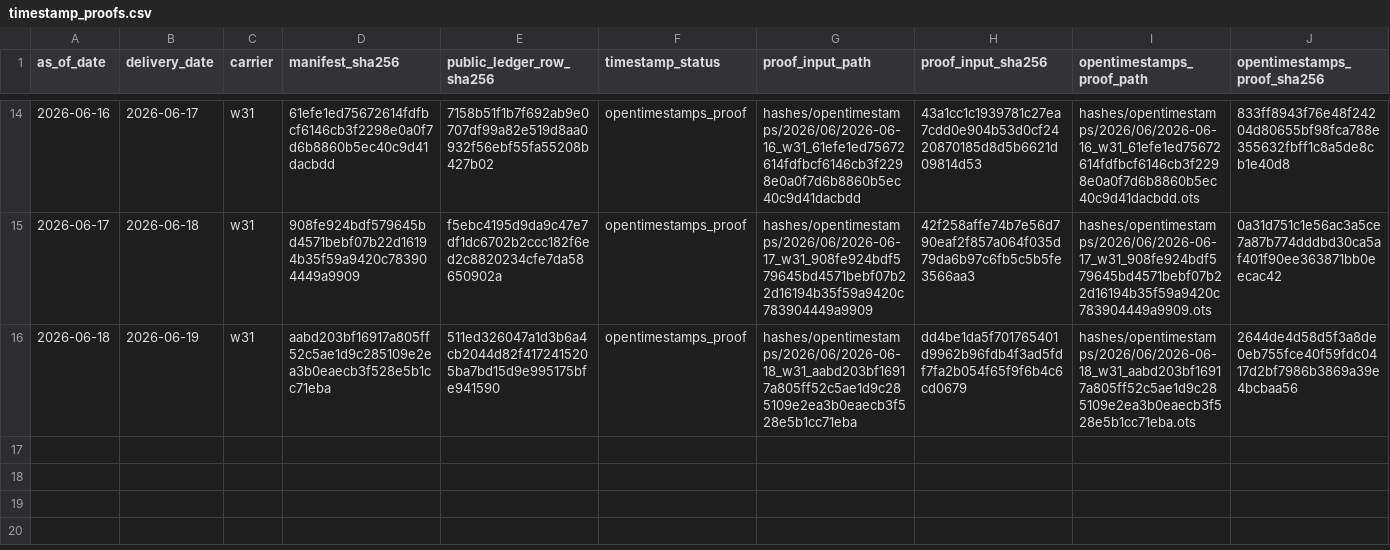
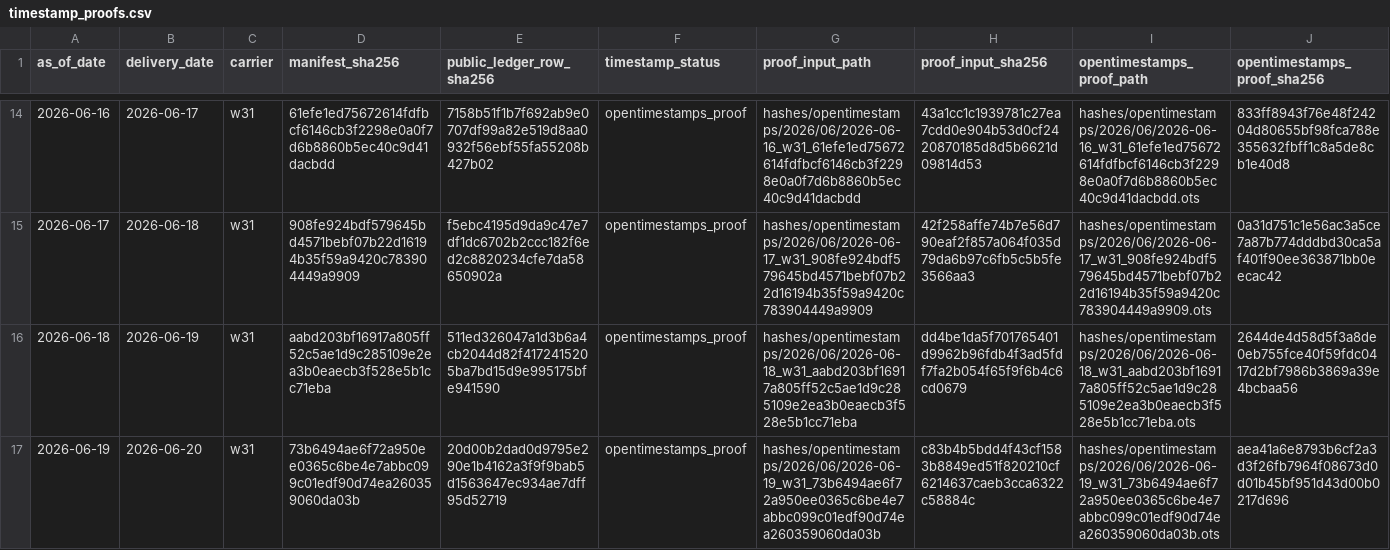
Before and after one commit to jameskim247/ercot-ptp-track-record, a CSV file: hashes/timestamp_proofs.csv, drawn as a sheet; only a part is shown, gaps mark what is left out; rows hold the shown columns only; the diff names each change by its address in the sheet, - before the commit and + after, or states it on an @@ line.

```diff
--- a/hashes/timestamp_proofs.csv
+++ b/hashes/timestamp_proofs.csv
+row 17: 2026-06-19 | 2026-06-20 | w31 | 73b6494ae6f72a950ee0365c6be4e7abbc099c01edf90d74ea260359060da03b | 20d00b2dad0d9795e290e1b4162a3f9f9bab5d1563647ec934ae7dff95d52719 | opentimestamps_proof | hashes/opentimestamps/2026/06/2026-06-19_w31_73b6494ae6f72a950ee0365c6be4e7abbc099c01edf90d74ea260359060da03b | c83b4b5bdd4f43cf1583b8849ed51f820210cf6214637caeb3cca6322c58884c | hashes/opentimestamps/2026/06/2026-06-19_w31_73b6494ae6f72a950ee0365c6be4e7abbc099c01edf90d74ea260359060da03b.ots | aea41a6e8793b6cf2a3d3f26fb7964f08673d0d01b45bf951d43d00b0217d696
```
Also changed, not shown: hashes/daily_manifest_hashes.csv, 6 other files.
